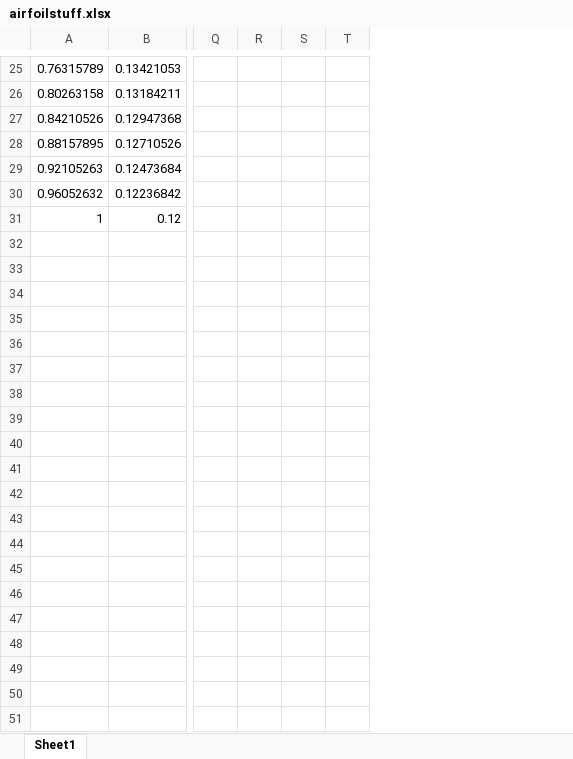
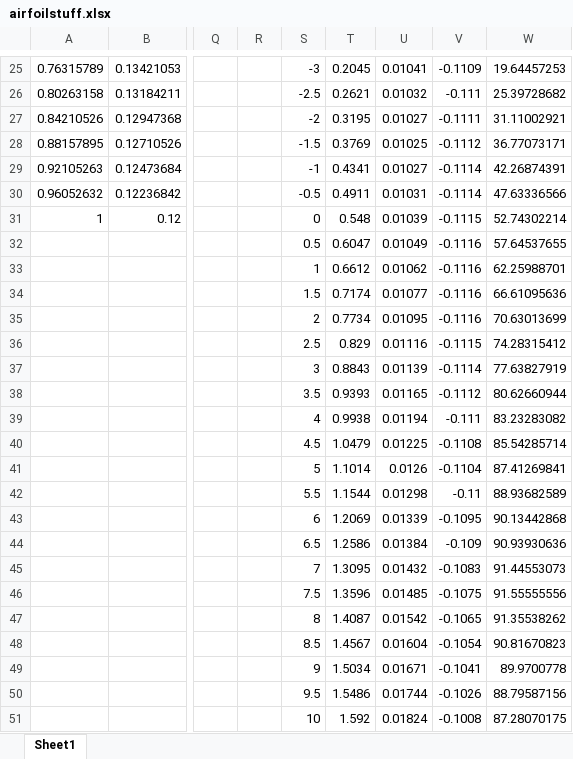
Before and after one commit to Jotis4000/rotorwakemetboys, an Excel workbook: data/airfoilstuff.xlsx, sheet Sheet1, drawn as a sheet; only a part is shown, gaps mark what is left out; values as stored, in another font and other column widths than the file's, no borders; charts and pictures not drawn; removed rows and columns are numbered as before the commit, all else as after; rows hold the shown columns only; the diff covers the shown part only; the diff names each change by its address in the sheet, - before the commit and + after, or states it on an @@ line.

```diff
--- a/data/airfoilstuff.xlsx (sheet Sheet1)
+++ b/data/airfoilstuff.xlsx (sheet Sheet1)
-column S, empty
-column T, empty
+column S, rows 25-31: -3 | -2.5 | -2 | -1.5 | -1 | -0.5 | 0
+column T, rows 25-31: 0.2045 | 0.2621 | 0.3195 | 0.3769 | 0.4341 | 0.4911 | 0.548
+column U, rows 25-31: 0.01041 | 0.01032 | 0.01027 | 0.01025 | 0.01027 | 0.01031 | 0.01039
+column V, rows 25-31: -0.1109 | -0.111 | -0.1111 | -0.1112 | -0.1114 | -0.1114 | -0.1115
+column W, rows 25-31: 19.64457253 | 25.39728682 | 31.11002921 | 36.77073171 | 42.26874391 | 47.63336566 | 52.74302214
+row 32:  |  |  |  | 0.5 | 0.6047 | 0.01049 | -0.1116 | 57.64537655
+row 33:  |  |  |  | 1 | 0.6612 | 0.01062 | -0.1116 | 62.25988701
+row 34:  |  |  |  | 1.5 | 0.7174 | 0.01077 | -0.1116 | 66.61095636
+row 35:  |  |  |  | 2 | 0.7734 | 0.01095 | -0.1116 | 70.63013699
+row 36:  |  |  |  | 2.5 | 0.829 | 0.01116 | -0.1115 | 74.28315412
+row 37:  |  |  |  | 3 | 0.8843 | 0.01139 | -0.1114 | 77.63827919
+row 38:  |  |  |  | 3.5 | 0.9393 | 0.01165 | -0.1112 | 80.62660944
+row 39:  |  |  |  | 4 | 0.9938 | 0.01194 | -0.111 | 83.23283082
+row 40:  |  |  |  | 4.5 | 1.0479 | 0.01225 | -0.1108 | 85.54285714
+row 41:  |  |  |  | 5 | 1.1014 | 0.0126 | -0.1104 | 87.41269841
+row 42:  |  |  |  | 5.5 | 1.1544 | 0.01298 | -0.11 | 88.93682589
+row 43:  |  |  |  | 6 | 1.2069 | 0.01339 | -0.1095 | 90.13442868
+row 44:  |  |  |  | 6.5 | 1.2586 | 0.01384 | -0.109 | 90.93930636
+row 45:  |  |  |  | 7 | 1.3095 | 0.01432 | -0.1083 | 91.44553073
+row 46:  |  |  |  | 7.5 | 1.3596 | 0.01485 | -0.1075 | 91.55555556
+row 47:  |  |  |  | 8 | 1.4087 | 0.01542 | -0.1065 | 91.35538262
+row 48:  |  |  |  | 8.5 | 1.4567 | 0.01604 | -0.1054 | 90.81670823
+row 49:  |  |  |  | 9 | 1.5034 | 0.01671 | -0.1041 | 89.9700778
+row 50:  |  |  |  | 9.5 | 1.5486 | 0.01744 | -0.1026 | 88.79587156
+row 51:  |  |  |  | 10 | 1.592 | 0.01824 | -0.1008 | 87.28070175
```
Also changed, not shown: 30 added rows and 8 edited cells elsewhere in this sheet, charts or pictures, 2 other files.
